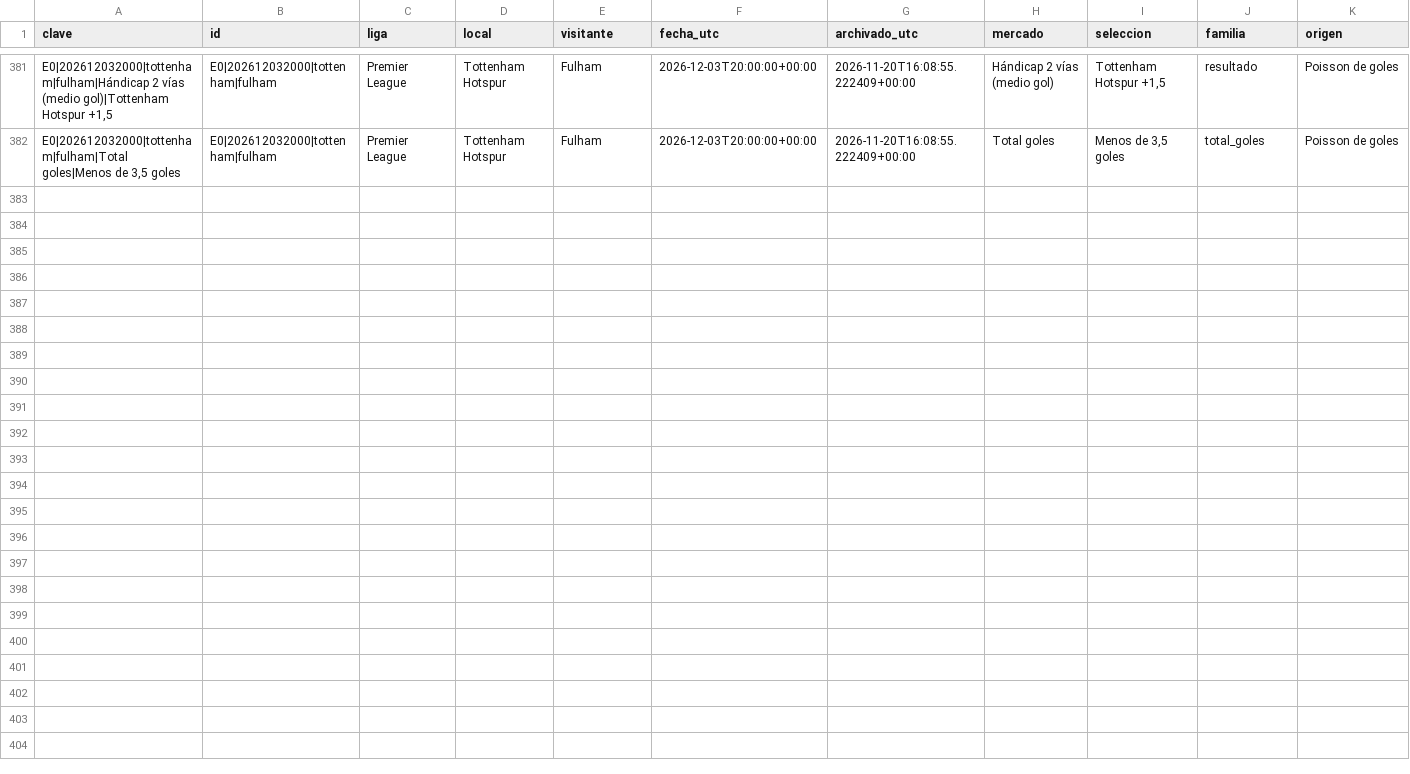
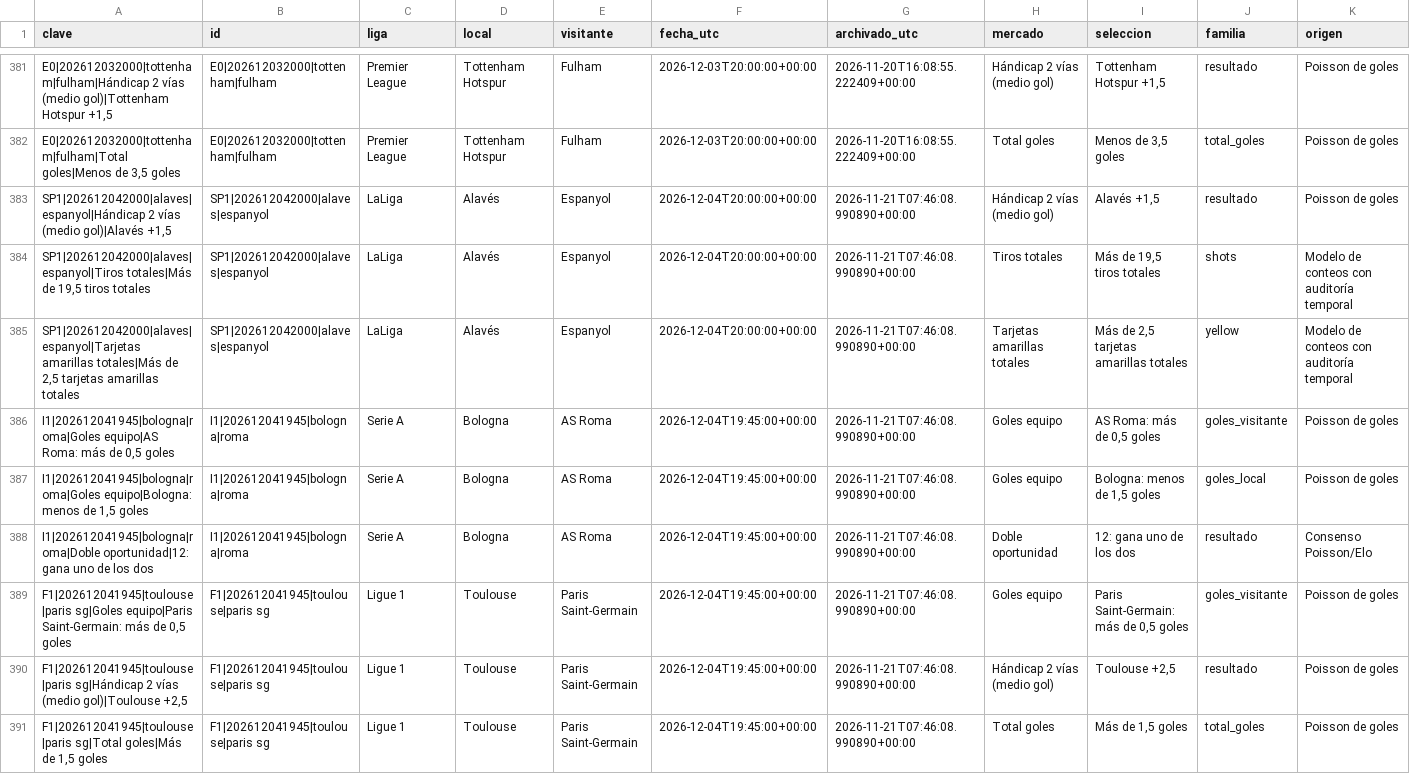
Before and after one commit to rasekes86/football-ai-lab, a CSV file: output/historico_selecciones.csv, drawn as a sheet; only a part is shown, gaps mark what is left out; rows hold the shown columns only; the diff names each change by its address in the sheet, - before the commit and + after, or states it on an @@ line.

```diff
--- a/output/historico_selecciones.csv
+++ b/output/historico_selecciones.csv
+row 383: SP1|202612042000|alaves|espanyol|Hándicap 2 vías (medio gol)|Alavés +1,5 | SP1|202612042000|alaves|espanyol | LaLiga | Alavés | Espanyol | 2026-12-04T20:00:00+00:00 | 2026-11-21T07:46:08.990890+00:00 | Hándicap 2 vías (medio gol) | Alavés +1,5 | resultado | Poisson de goles
+row 384: SP1|202612042000|alaves|espanyol|Tiros totales|Más de 19,5 tiros totales | SP1|202612042000|alaves|espanyol | LaLiga | Alavés | Espanyol | 2026-12-04T20:00:00+00:00 | 2026-11-21T07:46:08.990890+00:00 | Tiros totales | Más de 19,5 tiros totales | shots | Modelo de conteos con auditoría temporal
+row 385: SP1|202612042000|alaves|espanyol|Tarjetas amarillas totales|Más de 2,5 tarjetas amarillas totales | SP1|202612042000|alaves|espanyol | LaLiga | Alavés | Espanyol | 2026-12-04T20:00:00+00:00 | 2026-11-21T07:46:08.990890+00:00 | Tarjetas amarillas totales | Más de 2,5 tarjetas amarillas totales | yellow | Modelo de conteos con auditoría temporal
+row 386: I1|202612041945|bologna|roma|Goles equipo|AS Roma: más de 0,5 goles | I1|202612041945|bologna|roma | Serie A | Bologna | AS Roma | 2026-12-04T19:45:00+00:00 | 2026-11-21T07:46:08.990890+00:00 | Goles equipo | AS Roma: más de 0,5 goles | goles_visitante | Poisson de goles
+row 387: I1|202612041945|bologna|roma|Goles equipo|Bologna: menos de 1,5 goles | I1|202612041945|bologna|roma | Serie A | Bologna | AS Roma | 2026-12-04T19:45:00+00:00 | 2026-11-21T07:46:08.990890+00:00 | Goles equipo | Bologna: menos de 1,5 goles | goles_local | Poisson de goles
+row 388: I1|202612041945|bologna|roma|Doble oportunidad|12: gana uno de los dos | I1|202612041945|bologna|roma | Serie A | Bologna | AS Roma | 2026-12-04T19:45:00+00:00 | 2026-11-21T07:46:08.990890+00:00 | Doble oportunidad | 12: gana uno de los dos | resultado | Consenso Poisson/Elo
+row 389: F1|202612041945|toulouse|paris sg|Goles equipo|Paris Saint-Germain: más de 0,5 goles | F1|202612041945|toulouse|paris sg | Ligue 1 | Toulouse | Paris Saint-Germain | 2026-12-04T19:45:00+00:00 | 2026-11-21T07:46:08.990890+00:00 | Goles equipo | Paris Saint-Germain: más de 0,5 goles | goles_visitante | Poisson de goles
+row 390: F1|202612041945|toulouse|paris sg|Hándicap 2 vías (medio gol)|Toulouse +2,5 | F1|202612041945|toulouse|paris sg | Ligue 1 | Toulouse | Paris Saint-Germain | 2026-12-04T19:45:00+00:00 | 2026-11-21T07:46:08.990890+00:00 | Hándicap 2 vías (medio gol) | Toulouse +2,5 | resultado | Poisson de goles
+row 391: F1|202612041945|toulouse|paris sg|Total goles|Más de 1,5 goles | F1|202612041945|toulouse|paris sg | Ligue 1 | Toulouse | Paris Saint-Germain | 2026-12-04T19:45:00+00:00 | 2026-11-21T07:46:08.990890+00:00 | Total goles | Más de 1,5 goles | total_goles | Poisson de goles
```
Also changed, not shown: output/historico_predicciones.csv, output/predicciones.csv, 28 other files.
